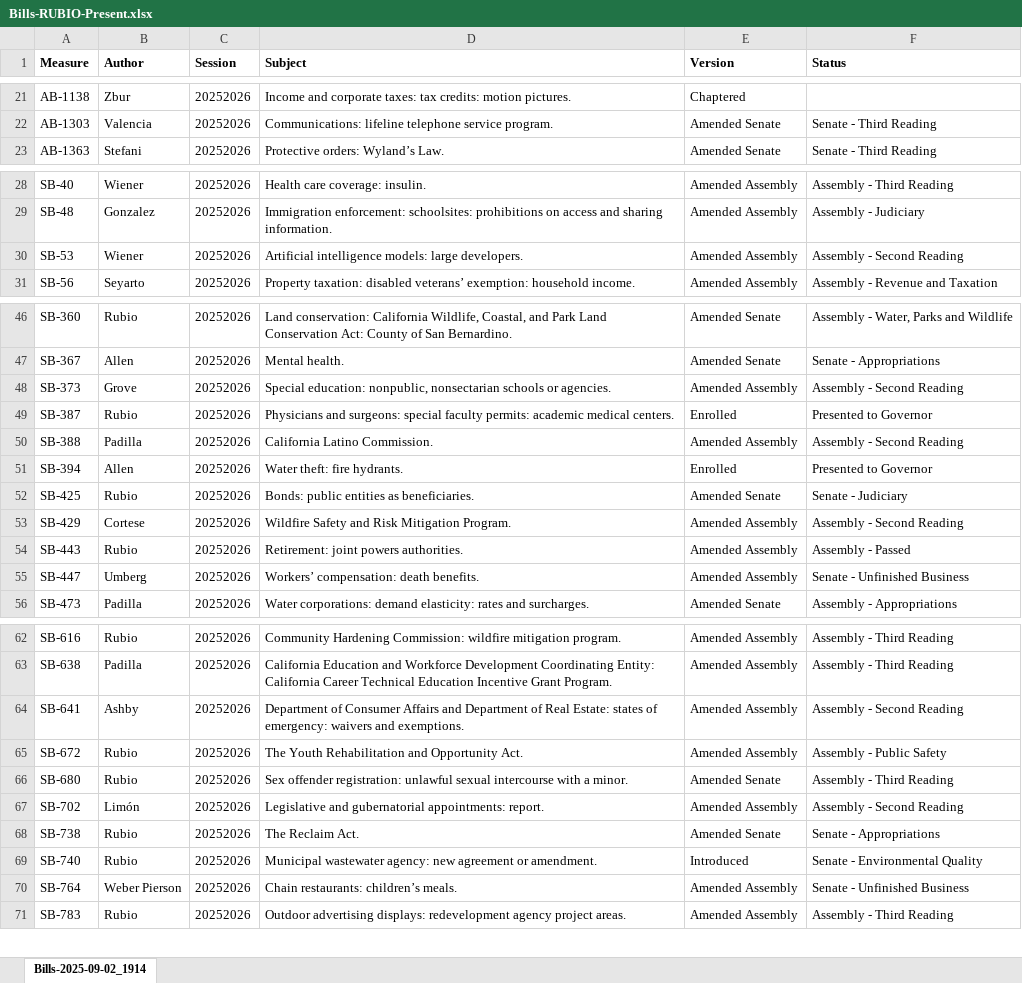
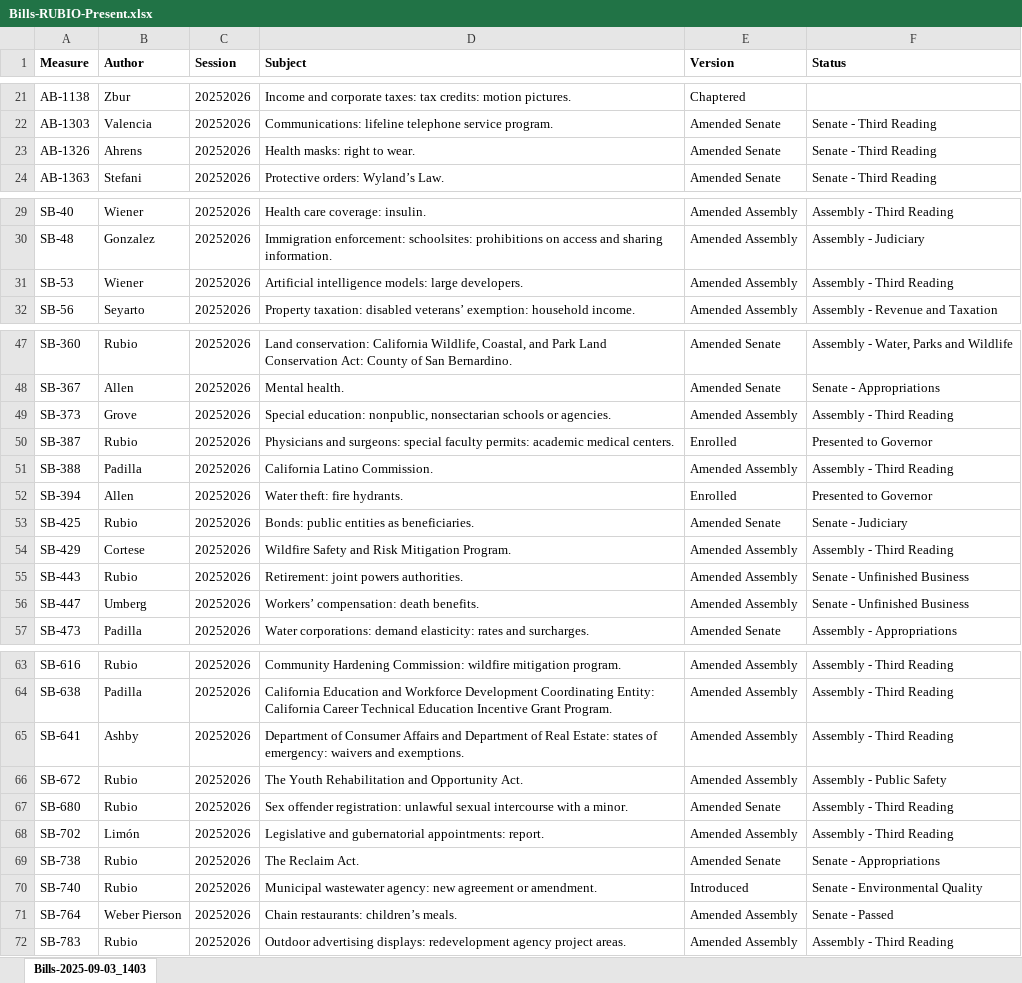
Before and after one commit to brianrwheatley/rubio-bills, an Excel workbook: data/Bills-RUBIO-Present.xlsx, sheet Bills-2025-09-03_1403, drawn as a sheet; only a part is shown, gaps mark what is left out; values as stored, in another font and other column widths than the file's, no borders; addresses are those after the commit; the diff covers the shown part only; the diff names each change by its address in the sheet, - before the commit and + after, or states it on an @@ line.

Commit message:
update data 9/3/25

```diff
--- a/data/Bills-RUBIO-Present.xlsx (sheet Bills-2025-09-03_1403)
+++ b/data/Bills-RUBIO-Present.xlsx (sheet Bills-2025-09-03_1403)
-sheet tab: Bills-2025-09-02_1914
+sheet tab: Bills-2025-09-03_1403
+row 23: AB-1326 | Ahrens | 20252026 | Health masks: right to wear. | Amended Senate | Senate - Third Reading
-F31 (Status): Assembly - Second Reading
+F31 (Status): Assembly - Third Reading
-F49 (Status): Assembly - Second Reading
+F49 (Status): Assembly - Third Reading
-F51 (Status): Assembly - Second Reading
+F51 (Status): Assembly - Third Reading
-F54 (Status): Assembly - Second Reading
+F54 (Status): Assembly - Third Reading
-F55 (Status): Assembly - Passed
+F55 (Status): Senate - Unfinished Business
-F65 (Status): Assembly - Second Reading
+F65 (Status): Assembly - Third Reading
-F68 (Status): Assembly - Second Reading
+F68 (Status): Assembly - Third Reading
-F71 (Status): Senate - Unfinished Business
+F71 (Status): Senate - Passed
```
Also changed, not shown: 1 edited cell elsewhere in this sheet.
